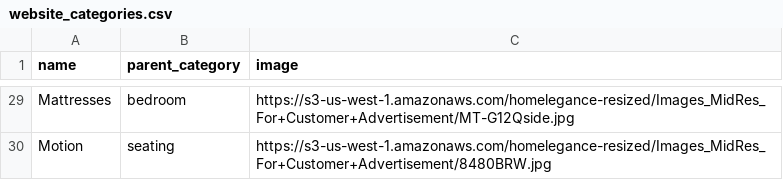
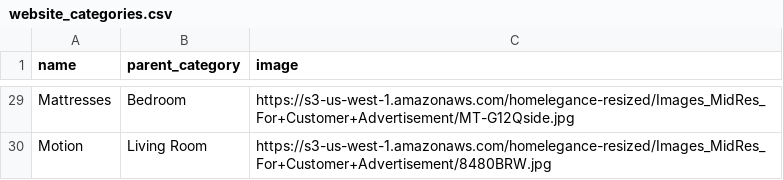
Before and after one commit to meichsteadt/furniture-cloud-api, a CSV file: website_categories.csv, drawn as a sheet; only a part is shown, gaps mark what is left out; the diff covers the shown part only; the diff names each change by its address in the sheet, - before the commit and + after, or states it on an @@ line.

```diff
--- a/website_categories.csv
+++ b/website_categories.csv
-B29 (parent_category): bedroom
+B29 (parent_category): Bedroom
-B30 (parent_category): seating
+B30 (parent_category): Living Room
```
Also changed, not shown: 27 edited cells elsewhere in this file, 18 other files.
